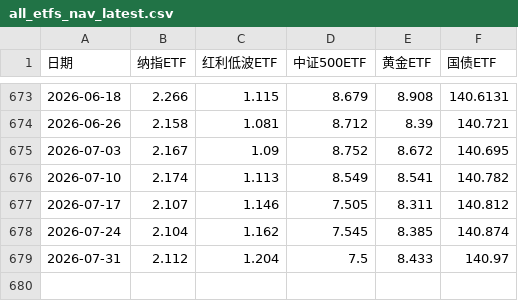
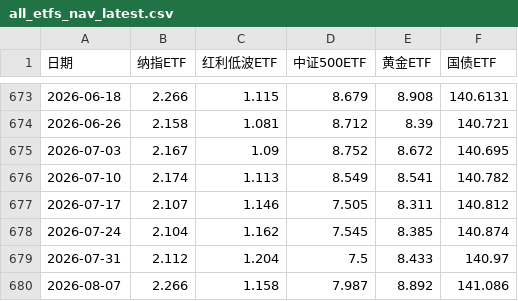
Before and after one commit to jerry4h/claw_etf_strategy, a CSV file: data/all_etfs_nav_latest.csv, drawn as a sheet; only a part is shown, gaps mark what is left out.

```diff
--- a/data/all_etfs_nav_latest.csv
+++ b/data/all_etfs_nav_latest.csv
@@ -679 +679,2 @@
 2026-07-31,2.112,1.204,7.5,8.433,140.97
+2026-08-07,2.266,1.158,7.987,8.892,141.086
```
Also changed, not shown: data/experiments/tushare_cache/fund_daily_510500SH.csv, data/experiments/tushare_cache/fund_daily_511010SH.csv, 5 other files.
